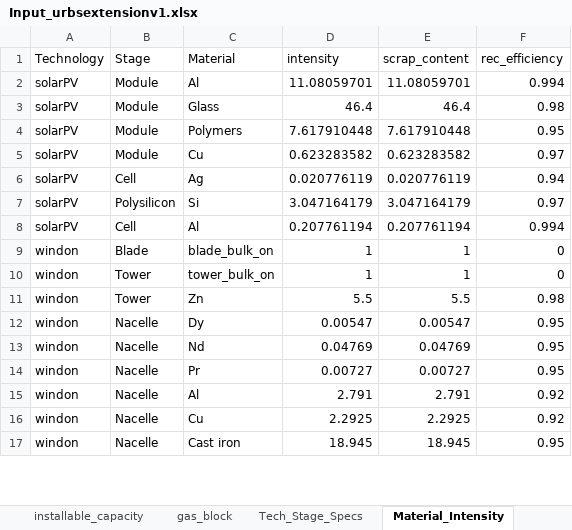
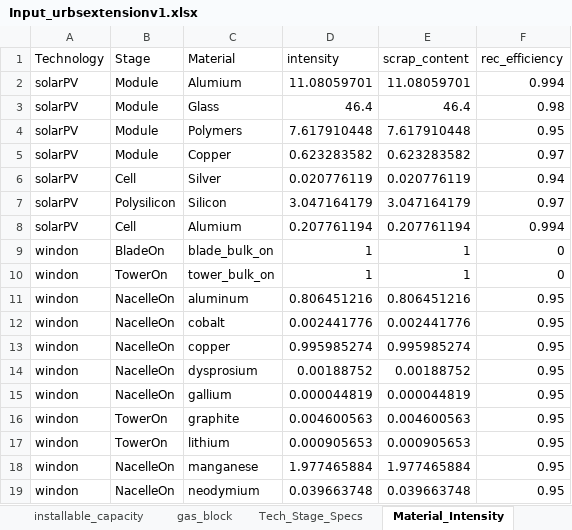
Before and after one commit to oitzingermaximilian/urbs-materials, an Excel workbook: Input_urbsextensionv1.xlsx, sheet Material_Intensity, drawn as a sheet; only a part is shown; values as stored, in another font and other column widths than the file's, no cell formats; removed rows and columns are numbered as before the commit, all else as after; the diff covers the shown part only; the diff names each change by its address in the sheet, - before the commit and + after, or states it on an @@ line.

Commit message:
Integrated wind materials and updated the scenario constraints

```diff
--- a/Input_urbsextensionv1.xlsx (sheet Material_Intensity)
+++ b/Input_urbsextensionv1.xlsx (sheet Material_Intensity)
-C2 (Material): Al
+C2 (Material): Alumium
-C5 (Material): Cu
+C5 (Material): Copper
-C6 (Material): Ag
+C6 (Material): Silver
-C7 (Material): Si
+C7 (Material): Silicon
-C8 (Material): Al
+C8 (Material): Alumium
-B9 (Stage): Blade
+B9 (Stage): BladeOn
-B10 (Stage): Tower
+B10 (Stage): TowerOn
-row 11: windon | Tower | Zn | 5.5 | 5.5 | 0.98
-B11:B13 (Stage): Nacelle
+B11:B13 (Stage): NacelleOn
-C11 (Material): Dy
+C11 (Material): aluminum
-D11 (intensity): 0.00547
+D11 (intensity): 0.806451216
-E11 (scrap_content): 0.00547
+E11 (scrap_content): 0.806451216
-C12 (Material): Nd
+C12 (Material): cobalt
-D12 (intensity): 0.04769
+D12 (intensity): 0.002441776
-E12 (scrap_content): 0.04769
+E12 (scrap_content): 0.002441776
-C13 (Material): Pr
+C13 (Material): copper
-D13 (intensity): 0.00727
+D13 (intensity): 0.995985274
-E13 (scrap_content): 0.00727
+E13 (scrap_content): 0.995985274
-row 15: windon | Nacelle | Al | 2.791 | 2.791 | 0.92
-row 16: windon | Nacelle | Cu | 2.2925 | 2.2925 | 0.92
-B14 (Stage): Nacelle
+B14 (Stage): NacelleOn
-C14 (Material): Cast iron
+C14 (Material): dysprosium
-D14 (intensity): 18.945
+D14 (intensity): 0.00188752
-E14 (scrap_content): 18.945
+E14 (scrap_content): 0.00188752
+row 15: windon | NacelleOn | gallium | 0.000044819 | 0.000044819 | 0.95
+row 16: windon | TowerOn | graphite | 0.004600563 | 0.004600563 | 0.95
+row 17: windon | TowerOn | lithium | 0.000905653 | 0.000905653 | 0.95
+row 18: windon | NacelleOn | manganese | 1.977465884 | 1.977465884 | 0.95
+row 19: windon | NacelleOn | neodymium | 0.039663748 | 0.039663748 | 0.95
```
Also changed, not shown: 11 added rows, 3 removed rows and 52 edited cells elsewhere in this sheet, sheet import_cost_mining, sheet mining_cost, sheet ore_metal_factor, sheet energy_transition_factor, sheet mining_limit, sheet Cost_Data, 2 more sheets, cell formats, 2 other files.
